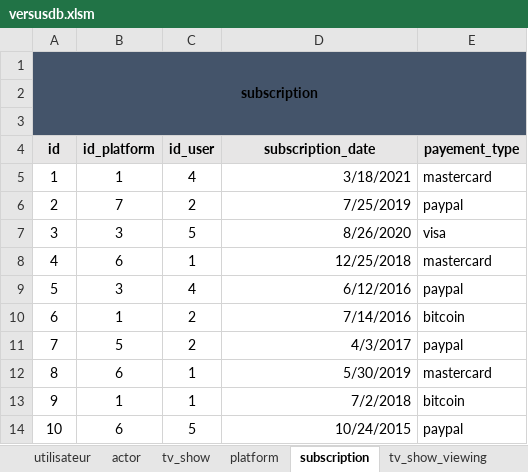
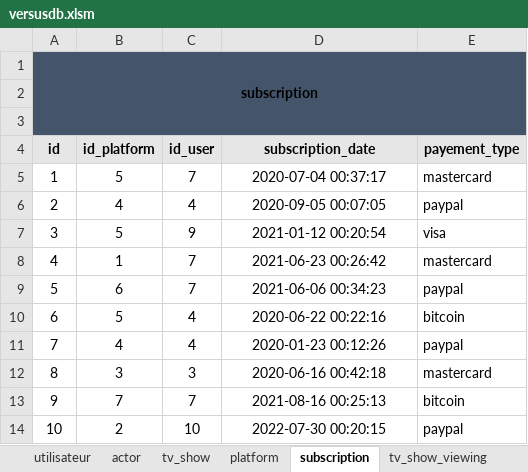
Before and after one commit to superneyluj/versus_database, an Excel workbook: versusdb.xlsm, sheet subscription, drawn as a sheet; values as stored, in another font and other column widths than the file's, no borders; the diff names each change by its address in the sheet, - before the commit and + after, or states it on an @@ line.

Commit message:
résolution du bug date time dans la sheet excel

```diff
--- a/versusdb.xlsm (sheet subscription)
+++ b/versusdb.xlsm (sheet subscription)
-B5 (id_platform): 1
+B5 (id_platform): 5
-C5 (id_user): 4
+C5 (id_user): 7
-D5 (subscription_date): 3/18/2021
+D5 (subscription_date): 2020-07-04 00:37:17
-D5:D14 alignment: right
+D5:D14 alignment: center
-B6 (id_platform): 7
+B6 (id_platform): 4
-C6 (id_user): 2
+C6 (id_user): 4
-D6 (subscription_date): 7/25/2019
+D6 (subscription_date): 2020-09-05 00:07:05
-B7 (id_platform): 3
+B7 (id_platform): 5
-C7 (id_user): 5
+C7 (id_user): 9
-D7 (subscription_date): 8/26/2020
+D7 (subscription_date): 2021-01-12 00:20:54
-B8 (id_platform): 6
+B8 (id_platform): 1
-C8 (id_user): 1
+C8 (id_user): 7
-D8 (subscription_date): 12/25/2018
+D8 (subscription_date): 2021-06-23 00:26:42
-B9 (id_platform): 3
+B9 (id_platform): 6
-C9 (id_user): 4
+C9 (id_user): 7
-D9 (subscription_date): 6/12/2016
+D9 (subscription_date): 2021-06-06 00:34:23
-B10 (id_platform): 1
+B10 (id_platform): 5
-C10:C11 (id_user): 2
+C10:C11 (id_user): 4
-D10 (subscription_date): 7/14/2016
+D10 (subscription_date): 2020-06-22 00:22:16
-B11 (id_platform): 5
+B11 (id_platform): 4
-D11 (subscription_date): 4/3/2017
+D11 (subscription_date): 2020-01-23 00:12:26
-B12 (id_platform): 6
+B12 (id_platform): 3
-C12 (id_user): 1
+C12 (id_user): 3
-D12 (subscription_date): 5/30/2019
+D12 (subscription_date): 2020-06-16 00:42:18
-B13 (id_platform): 1
+B13 (id_platform): 7
-C13 (id_user): 1
+C13 (id_user): 7
-D13 (subscription_date): 7/2/2018
+D13 (subscription_date): 2021-08-16 00:25:13
-B14 (id_platform): 6
+B14 (id_platform): 2
-C14 (id_user): 5
+C14 (id_user): 10
-D14 (subscription_date): 10/24/2015
+D14 (subscription_date): 2022-07-30 00:20:15
```
Also changed, not shown: sheet tv_show_viewing, sheet utilisateur, 5 other files.
